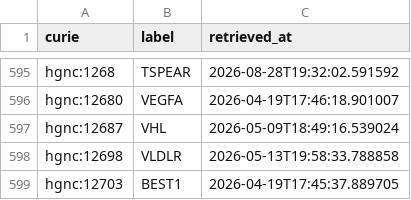
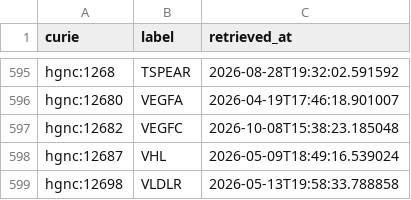
Before and after one commit to AnastasiyaKuznetsova/dismech, a CSV file: cache/hgnc/terms.csv, drawn as a sheet; only a part is shown, gaps mark what is left out; the shorter side is filled out with more unchanged rows.

```diff
--- a/cache/hgnc/terms.csv
+++ b/cache/hgnc/terms.csv
@@ -596,2 +596,3 @@ hgnc:1268,TSPEAR,2026-08-28T19:32:02.591592
 hgnc:12680,VEGFA,2026-04-19T17:46:18.901007
+hgnc:12682,VEGFC,2026-10-08T15:38:23.185048
 hgnc:12687,VHL,2026-05-09T18:49:16.539024
```
Also changed, not shown: cache/enums/diseaseterm_b84b03ef2175.csv, cache/go/terms.csv, 18 other files.
